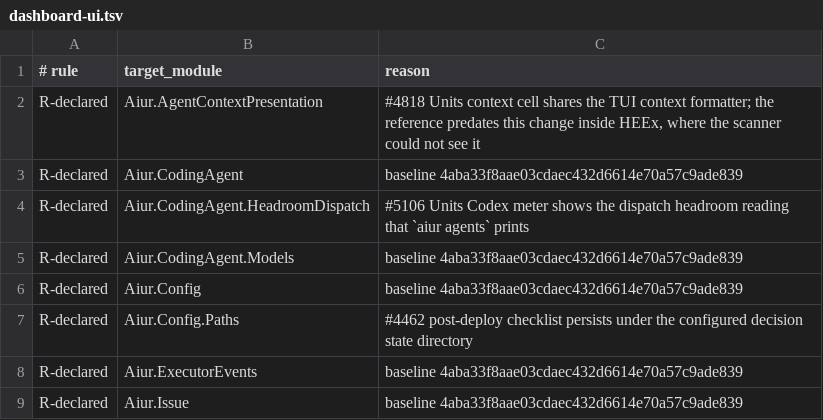
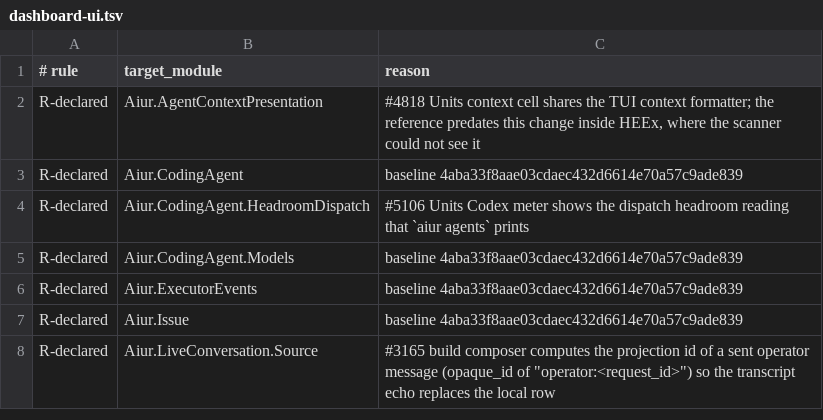
Before and after one commit to Nitjsefnie-OSC/aiur, a TSV file: scripts/components/allowlist/dashboard-ui.tsv, drawn as a sheet; only a part is shown; the shorter side is filled out with more unchanged rows.

Commit message:
Declare dashboard config dependency

```diff
--- a/scripts/components/allowlist/dashboard-ui.tsv
+++ b/scripts/components/allowlist/dashboard-ui.tsv
@@ -5,4 +5,2 @@ R-declared	Aiur.CodingAgent.HeadroomDispatch	#5106 Units Codex meter shows the d
 R-declared	Aiur.CodingAgent.Models	baseline 4aba33f8aae03cdaec432d6614e70a57c9ade839
-R-declared	Aiur.Config	baseline 4aba33f8aae03cdaec432d6614e70a57c9ade839
-R-declared	Aiur.Config.Paths	#4462 post-deploy checklist persists under the configured decision state directory
 R-declared	Aiur.ExecutorEvents	baseline 4aba33f8aae03cdaec432d6614e70a57c9ade839
```
Also changed, not shown: 1 other file.
